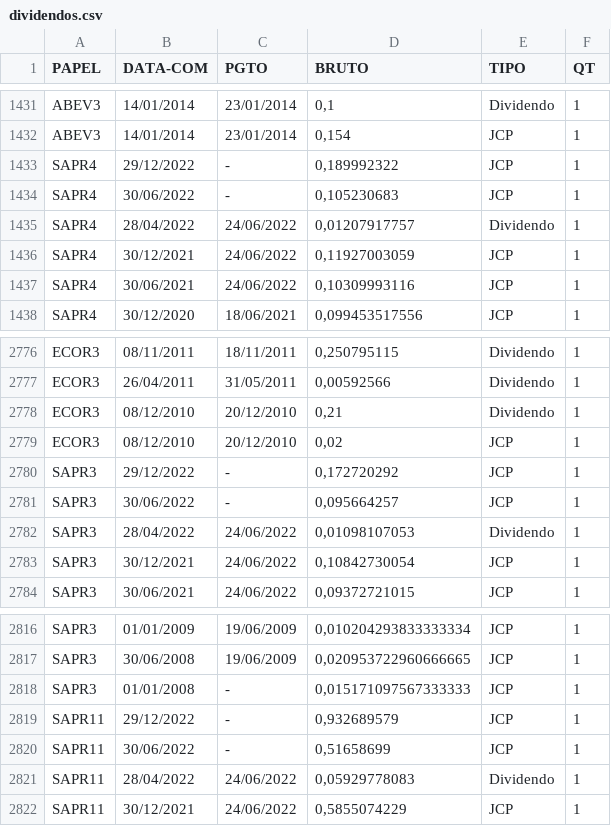
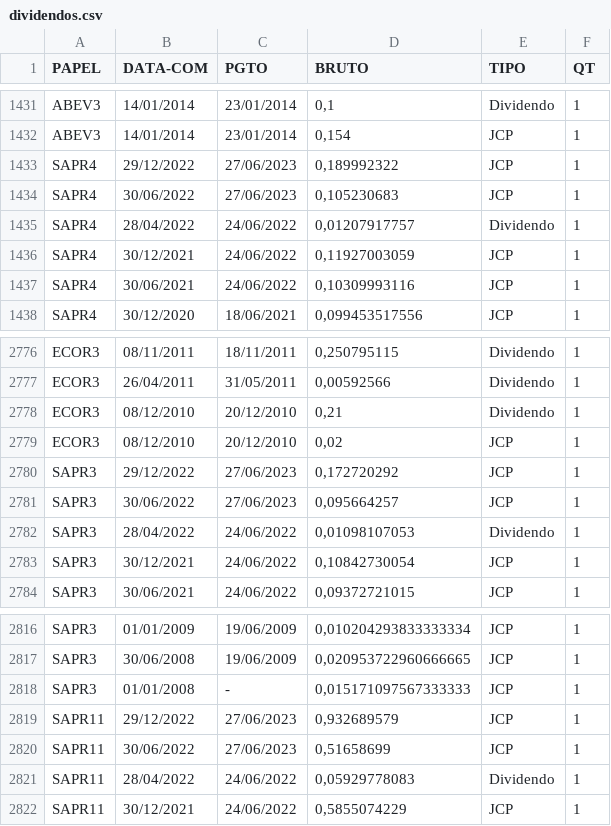
Before and after one commit to ggaiof/geral, a CSV file: dividendos.csv, drawn as a sheet; only a part is shown, gaps mark what is left out.

Commit message:
committing files

```diff
--- a/dividendos.csv
+++ b/dividendos.csv
@@ -1432,4 +1432,4 @@ PAPEL,DATA-COM,PGTO,BRUTO,TIPO,QT
 "ABEV3","14/01/2014","23/01/2014","0,154","JCP","1"
-"SAPR4","29/12/2022","-","0,189992322","JCP","1"
-"SAPR4","30/06/2022","-","0,105230683","JCP","1"
+"SAPR4","29/12/2022","27/06/2023","0,189992322","JCP","1"
+"SAPR4","30/06/2022","27/06/2023","0,105230683","JCP","1"
 "SAPR4","28/04/2022","24/06/2022","0,01207917757","Dividendo","1"
@@ -2779,4 +2779,4 @@ PAPEL,DATA-COM,PGTO,BRUTO,TIPO,QT
 "ECOR3","08/12/2010","20/12/2010","0,02","JCP","1"
-"SAPR3","29/12/2022","-","0,172720292","JCP","1"
-"SAPR3","30/06/2022","-","0,095664257","JCP","1"
+"SAPR3","29/12/2022","27/06/2023","0,172720292","JCP","1"
+"SAPR3","30/06/2022","27/06/2023","0,095664257","JCP","1"
 "SAPR3","28/04/2022","24/06/2022","0,01098107053","Dividendo","1"
@@ -2818,4 +2818,4 @@ PAPEL,DATA-COM,PGTO,BRUTO,TIPO,QT
 "SAPR3","01/01/2008","-","0,015171097567333333","JCP","1"
-"SAPR11","29/12/2022","-","0,932689579","JCP","1"
-"SAPR11","30/06/2022","-","0,51658699","JCP","1"
+"SAPR11","29/12/2022","27/06/2023","0,932689579","JCP","1"
+"SAPR11","30/06/2022","27/06/2023","0,51658699","JCP","1"
 "SAPR11","28/04/2022","24/06/2022","0,05929778083","Dividendo","1"
```
